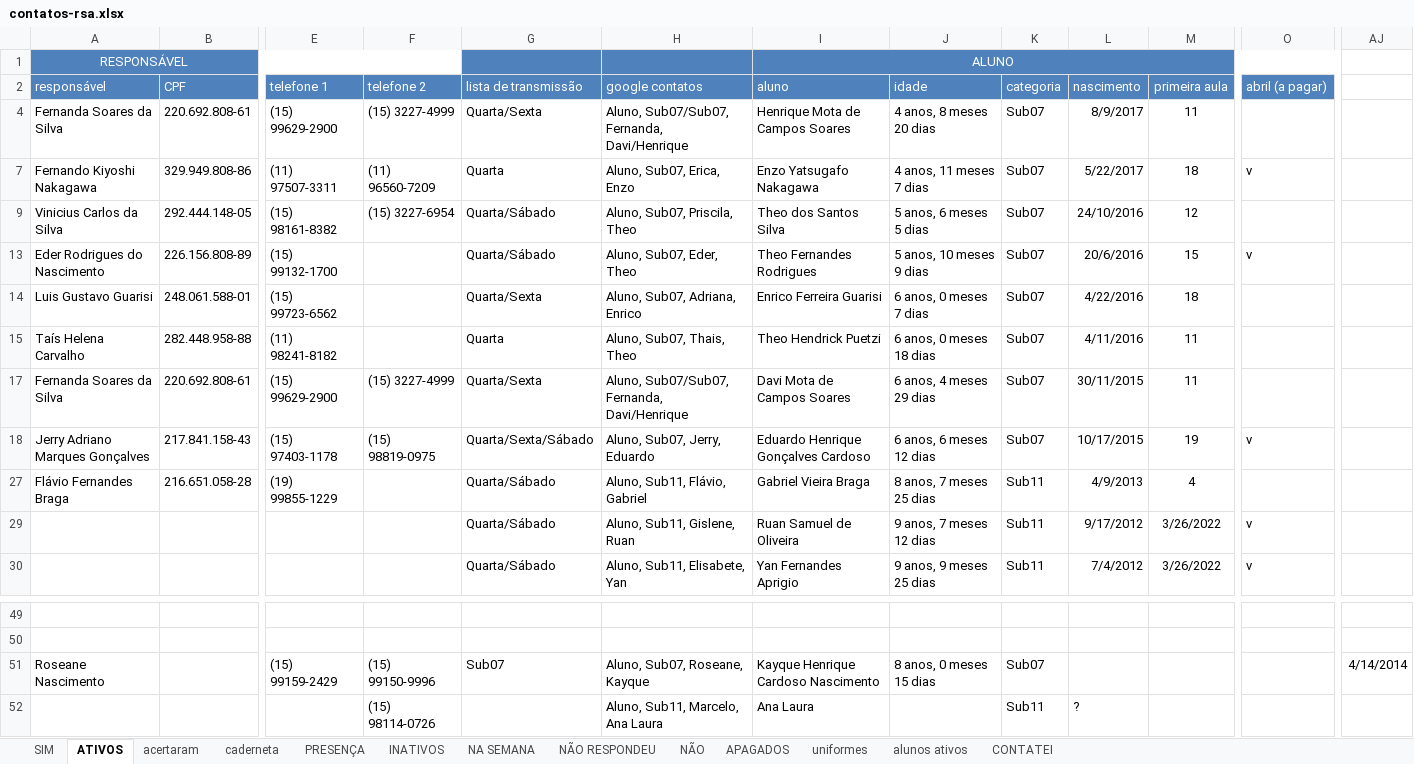
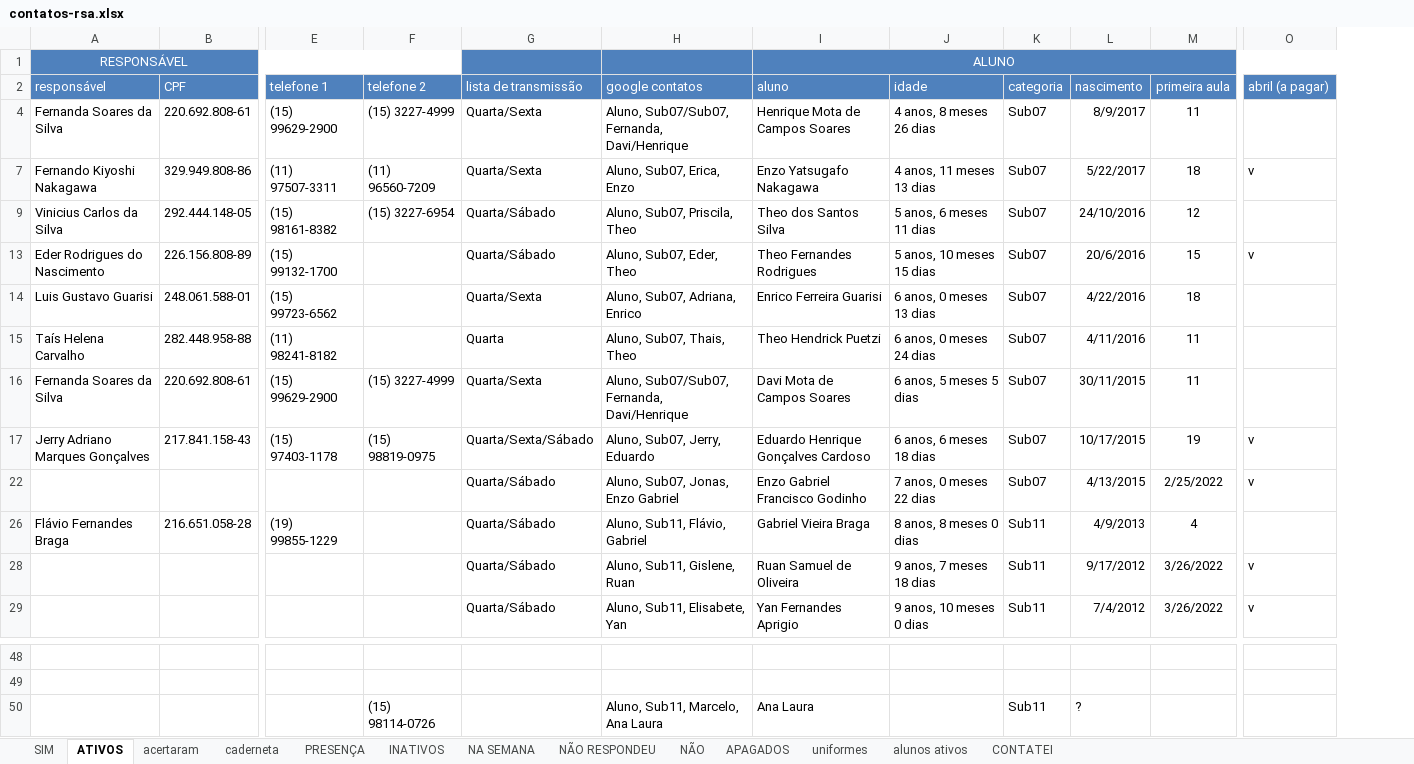
Before and after one commit to paivadaniel/contatos-rsa, an Excel workbook: contatos-rsa.xlsx, sheet ATIVOS, drawn as a sheet; only a part is shown, gaps mark what is left out; values as stored, in another font and other column widths than the file's, no borders; removed rows and columns are numbered as before the commit, all else as after; rows hold the shown columns only; the diff names each change by its address in the sheet, - before the commit and + after, or states it on an @@ line.

```diff
--- a/contatos-rsa.xlsx (sheet ATIVOS)
+++ b/contatos-rsa.xlsx (sheet ATIVOS)
-column J, rows 2-30: idade | 4 anos, 8 meses 20 dias | 4 anos, 11 meses 7 dias | 5 anos, 6 meses 5 dias | 5 anos, 10 meses 9 dias | 6 anos, 0 meses 7 dias | 6 anos, 0 meses 18 dias | 6 anos, 4 meses 29 dias | 6 anos, 6 meses 12 dias | 8 anos, 7 meses 25 dias | 9 anos, 7 meses 12 dias | 9 anos, 9 meses 25 dias
+column J, rows 2-17: idade | 4 anos, 8 meses 26 dias | 4 anos, 11 meses 13 dias | 5 anos, 6 meses 11 dias | 5 anos, 10 meses 15 dias | 6 anos, 0 meses 13 dias | 6 anos, 0 meses 24 dias | 6 anos, 5 meses 5 dias | 6 anos, 6 meses 18 dias; rows 26-29: 8 anos, 8 meses 0 dias | 9 anos, 7 meses 18 dias | 9 anos, 10 meses 0 dias
-column AJ, empty
-G7: Quarta
+G7: Quarta/Sexta
+row 22:  |  |  |  | Quarta/Sábado | Aluno, Sub07, Jonas, Enzo Gabriel | Enzo Gabriel Francisco Godinho | 7 anos, 0 meses 22 dias | Sub07 | 4/13/2015 | 2/25/2022 | v
-row 51: Roseane Nascimento |  | (15) 99159-2429 | (15) 99150-9996 | Sub07 | Aluno, Sub07, Roseane, Kayque | Kayque Henrique Cardoso Nascimento | 8 anos, 0 meses 15 dias | Sub07 |  |  |  | 4/14/2014
```
Also changed, not shown: sheet INATIVOS, sheet acertaram, sheet caderneta, hidden cells.
